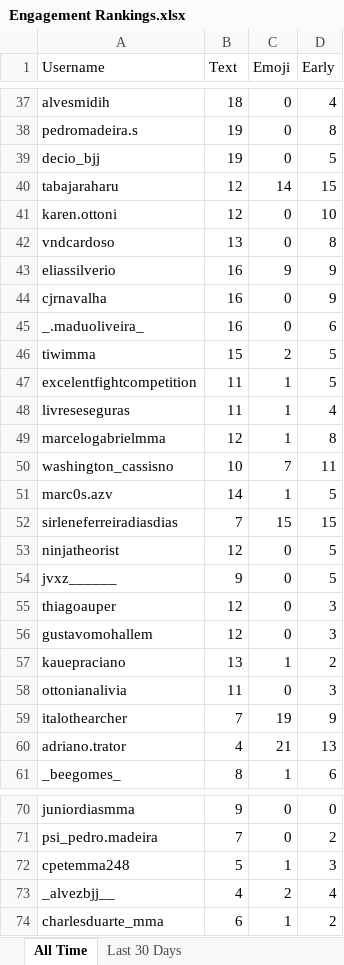
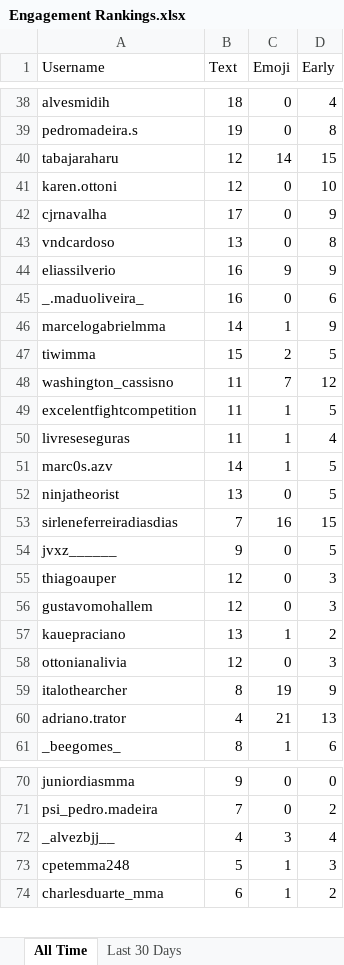
Before and after one commit to paxlucta/peace-grappler, an Excel workbook: Engagement Rankings.xlsx, sheet All Time, drawn as a sheet; only a part is shown, gaps mark what is left out; values as stored, in another font and other column widths than the file's, no borders; removed rows and columns are numbered as before the commit, all else as after; the diff covers the shown part only; the diff names each change by its address in the sheet, - before the commit and + after, or states it on an @@ line.

```diff
--- a/Engagement Rankings.xlsx (sheet All Time)
+++ b/Engagement Rankings.xlsx (sheet All Time)
-row 39: decio_bjj | 19 | 0 | 5
+row 42: cjrnavalha | 17 | 0 | 9
-row 44: cjrnavalha | 16 | 0 | 9
+row 46: marcelogabrielmma | 14 | 1 | 9
+row 48: washington_cassisno | 11 | 7 | 12
-row 49: marcelogabrielmma | 12 | 1 | 8
-row 50: washington_cassisno | 10 | 7 | 11
-row 52: sirleneferreiradiasdias | 7 | 15 | 15
-B52 (Text): 12
+B52 (Text): 13
+row 53: sirleneferreiradiasdias | 7 | 16 | 15
-B58 (Text): 11
+B58 (Text): 12
-B59 (Text): 7
+B59 (Text): 8
+row 72: _alvezbjj__ | 4 | 3 | 4
-row 73: _alvezbjj__ | 4 | 2 | 4
```
Also changed, not shown: 6 added rows, 4 removed rows and 10 edited cells elsewhere in this sheet, sheet Last 30 Days, Engagement Rankings 2026-05.xlsx, 9 other files.
